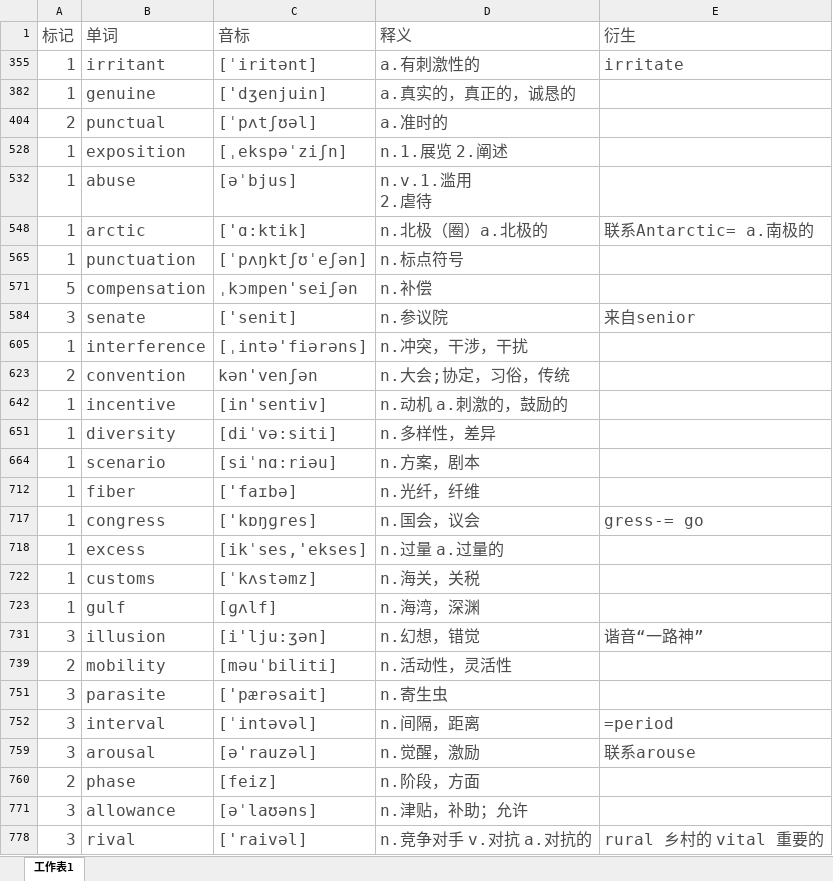
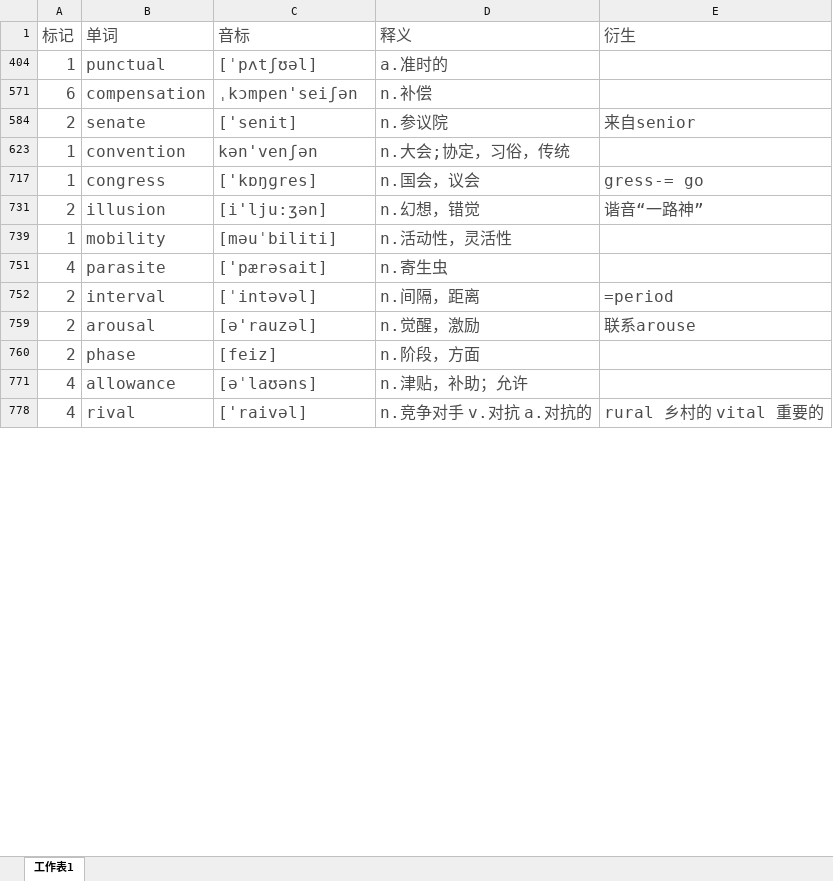
Before and after one commit to mytEcust/toefllevellist, an Excel workbook: Level 3.xlsx, sheet 工作表1, drawn as a sheet; only a part is shown; values as stored, in another font and other column widths than the file's, no borders; charts and pictures not drawn; removed rows and columns are numbered as before the commit, all else as after; ↵ is a line break in a cell; the diff covers the shown part only; the diff names each change by its address in the sheet, - before the commit and + after, or states it on an @@ line.

Commit message:
1129

```diff
--- a/Level 3.xlsx (sheet 工作表1)
+++ b/Level 3.xlsx (sheet 工作表1)
-row 355: 1 | irritant | [ˈiritənt] | a.有刺激性的 | irritate
-row 382: 1 | genuine | ['dʒenjuin] | a.真实的，真正的，诚恳的
-A404 (标记): 2
+A404 (标记): 1
-row 528: 1 | exposition | [ˌekspəˈziʃn] | n.1.展览 2.阐述
-row 532: 1 | abuse | [əˈbjus] | n.v.1.滥用 ↵ 2.虐待
-row 548: 1 | arctic | ['ɑ:ktik] | n.北极（圈）a.北极的 | 联系Antarctic= a.南极的
-row 565: 1 | punctuation | [ˈpʌŋktʃʊˈeʃən] | n.标点符号
-A571 (标记): 5
+A571 (标记): 6
-A584 (标记): 3
+A584 (标记): 2
-row 605: 1 | interference | [ˌintə'fiərəns] | n.冲突，干涉，干扰
-A623 (标记): 2
+A623 (标记): 1
-row 642: 1 | incentive | [in'sentiv] | n.动机 a.刺激的，鼓励的
-row 651: 1 | diversity | [diˈvə:siti] | n.多样性，差异
-row 664: 1 | scenario | [siˈnɑ:riəu] | n.方案，剧本
-row 712: 1 | fiber | ['faɪbə] | n.光纤，纤维
-row 718: 1 | excess | [ikˈses,'ekses] | n.过量 a.过量的
-row 722: 1 | customs | [ˈkʌstəmz] | n.海关，关税
-row 723: 1 | gulf | [ɡʌlf] | n.海湾，深渊
-A731 (标记): 3
+A731 (标记): 2
-A739 (标记): 2
+A739 (标记): 1
-A751 (标记): 3
+A751 (标记): 4
-A752 (标记): 3
+A752 (标记): 2
-A759 (标记): 3
+A759 (标记): 2
-A771 (标记): 3
+A771 (标记): 4
-A778 (标记): 3
+A778 (标记): 4
```
Also changed, not shown: 43 added rows, 1 removed row and 22 edited cells elsewhere in this sheet, hidden cells, charts or pictures.
